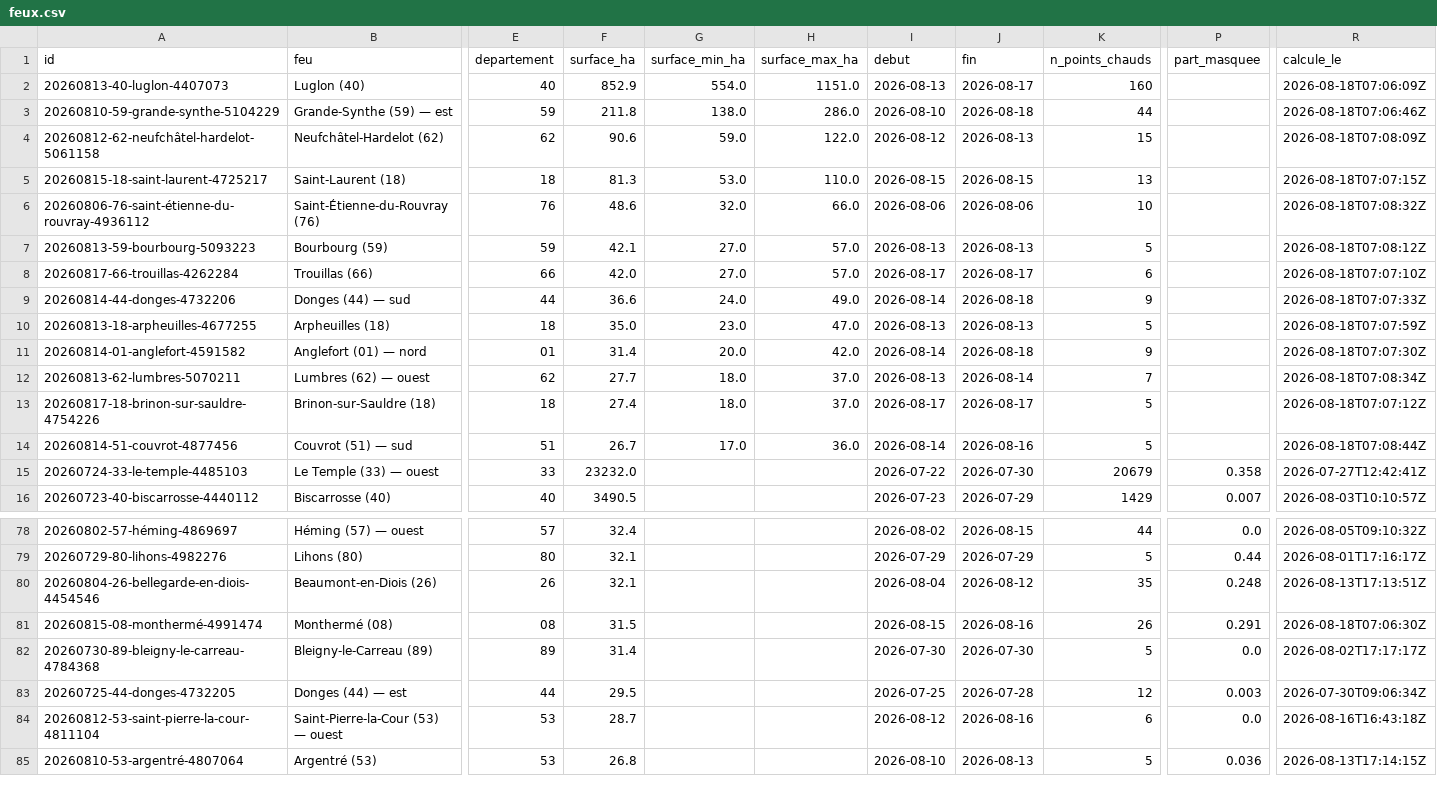
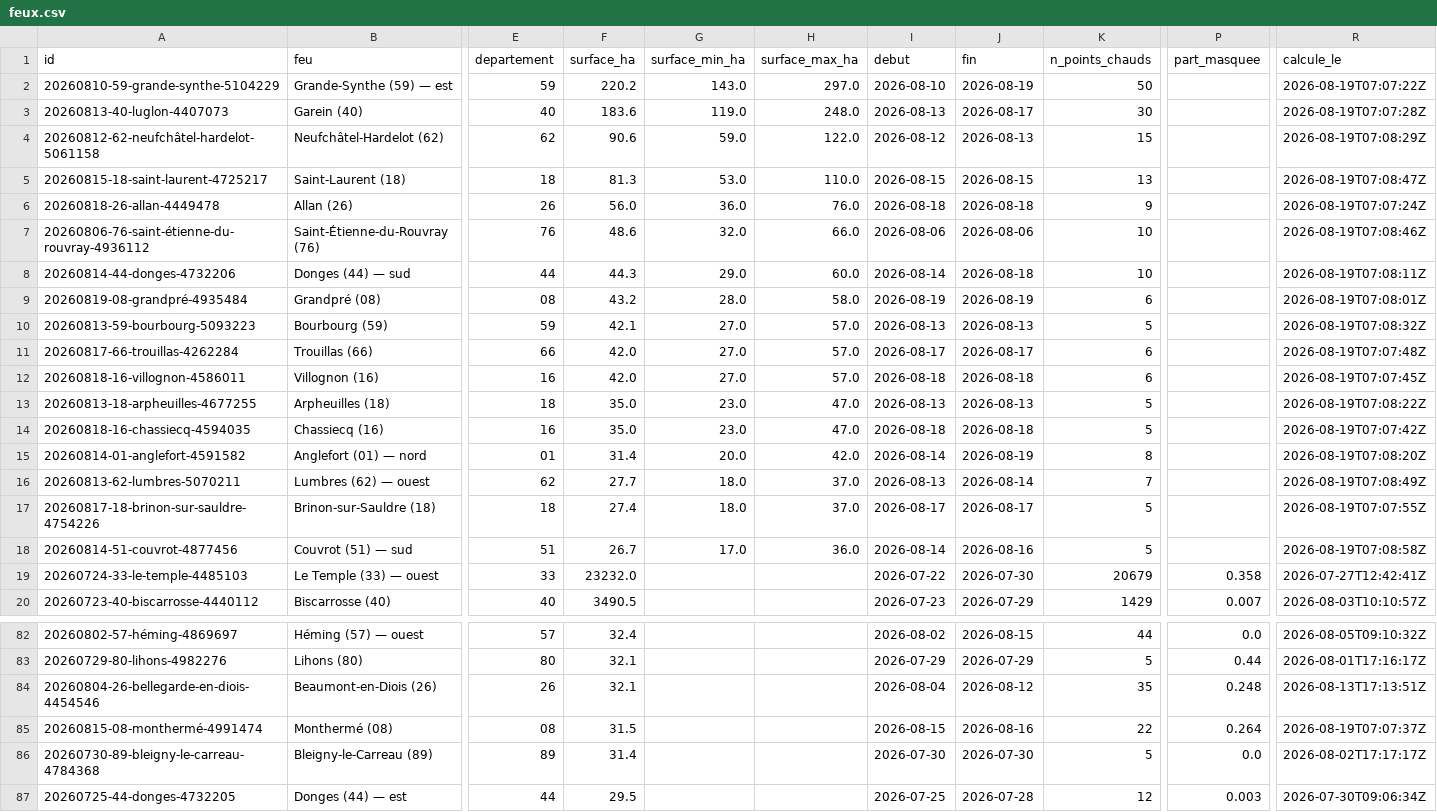
Before and after one commit to r0bp3nguin/brulis, a CSV file: site/data/feux.csv, drawn as a sheet; only a part is shown, gaps mark what is left out; the shorter side is filled out with more unchanged rows; removed rows and columns are numbered as before the commit, all else as after; rows hold the shown columns only; the diff names each change by its address in the sheet, - before the commit and + after, or states it on an @@ line.

```diff
--- a/site/data/feux.csv
+++ b/site/data/feux.csv
-row 2: 20260813-40-luglon-4407073 | Luglon (40) | 40 | 852.9 | 554.0 | 1151.0 | 2026-08-13 | 2026-08-17 | 160 |  | 2026-08-18T07:06:09Z
-F2 (surface_ha): 211.8
+F2 (surface_ha): 220.2
-G2 (surface_min_ha): 138.0
+G2 (surface_min_ha): 143.0
-H2 (surface_max_ha): 286.0
+H2 (surface_max_ha): 297.0
-J2 (fin): 2026-08-18
+J2 (fin): 2026-08-19
-K2 (n_points_chauds): 44
+K2 (n_points_chauds): 50
-R2 (calcule_le): 2026-08-18T07:06:46Z
+R2 (calcule_le): 2026-08-19T07:07:22Z
+row 3: 20260813-40-luglon-4407073 | Garein (40) | 40 | 183.6 | 119.0 | 248.0 | 2026-08-13 | 2026-08-17 | 30 |  | 2026-08-19T07:07:28Z
-R4 (calcule_le): 2026-08-18T07:08:09Z
+R4 (calcule_le): 2026-08-19T07:08:29Z
-R5 (calcule_le): 2026-08-18T07:07:15Z
+R5 (calcule_le): 2026-08-19T07:08:47Z
+row 6: 20260818-26-allan-4449478 | Allan (26) | 26 | 56.0 | 36.0 | 76.0 | 2026-08-18 | 2026-08-18 | 9 |  | 2026-08-19T07:07:24Z
-R7 (calcule_le): 2026-08-18T07:08:32Z
+R7 (calcule_le): 2026-08-19T07:08:46Z
+row 8: 20260814-44-donges-4732206 | Donges (44) — sud | 44 | 44.3 | 29.0 | 60.0 | 2026-08-14 | 2026-08-18 | 10 |  | 2026-08-19T07:08:11Z
+row 9: 20260819-08-grandpré-4935484 | Grandpré (08) | 08 | 43.2 | 28.0 | 58.0 | 2026-08-19 | 2026-08-19 | 6 |  | 2026-08-19T07:08:01Z
-R10 (calcule_le): 2026-08-18T07:08:12Z
+R10 (calcule_le): 2026-08-19T07:08:32Z
-R11 (calcule_le): 2026-08-18T07:07:10Z
+R11 (calcule_le): 2026-08-19T07:07:48Z
-row 9: 20260814-44-donges-4732206 | Donges (44) — sud | 44 | 36.6 | 24.0 | 49.0 | 2026-08-14 | 2026-08-18 | 9 |  | 2026-08-18T07:07:33Z
+row 12: 20260818-16-villognon-4586011 | Villognon (16) | 16 | 42.0 | 27.0 | 57.0 | 2026-08-18 | 2026-08-18 | 6 |  | 2026-08-19T07:07:45Z
-R13 (calcule_le): 2026-08-18T07:07:59Z
+R13 (calcule_le): 2026-08-19T07:08:22Z
+row 14: 20260818-16-chassiecq-4594035 | Chassiecq (16) | 16 | 35.0 | 23.0 | 47.0 | 2026-08-18 | 2026-08-18 | 5 |  | 2026-08-19T07:07:42Z
-J15 (fin): 2026-08-18
+J15 (fin): 2026-08-19
-K15 (n_points_chauds): 9
+K15 (n_points_chauds): 8
-R15 (calcule_le): 2026-08-18T07:07:30Z
+R15 (calcule_le): 2026-08-19T07:08:20Z
-R16 (calcule_le): 2026-08-18T07:08:34Z
+R16 (calcule_le): 2026-08-19T07:08:49Z
-R17 (calcule_le): 2026-08-18T07:07:12Z
+R17 (calcule_le): 2026-08-19T07:07:55Z
-R18 (calcule_le): 2026-08-18T07:08:44Z
+R18 (calcule_le): 2026-08-19T07:08:58Z
-K85 (n_points_chauds): 26
+K85 (n_points_chauds): 22
-P85 (part_masquee): 0.291
+P85 (part_masquee): 0.264
-R85 (calcule_le): 2026-08-18T07:06:30Z
+R85 (calcule_le): 2026-08-19T07:07:37Z
```
Also changed, not shown: 34 other files.
